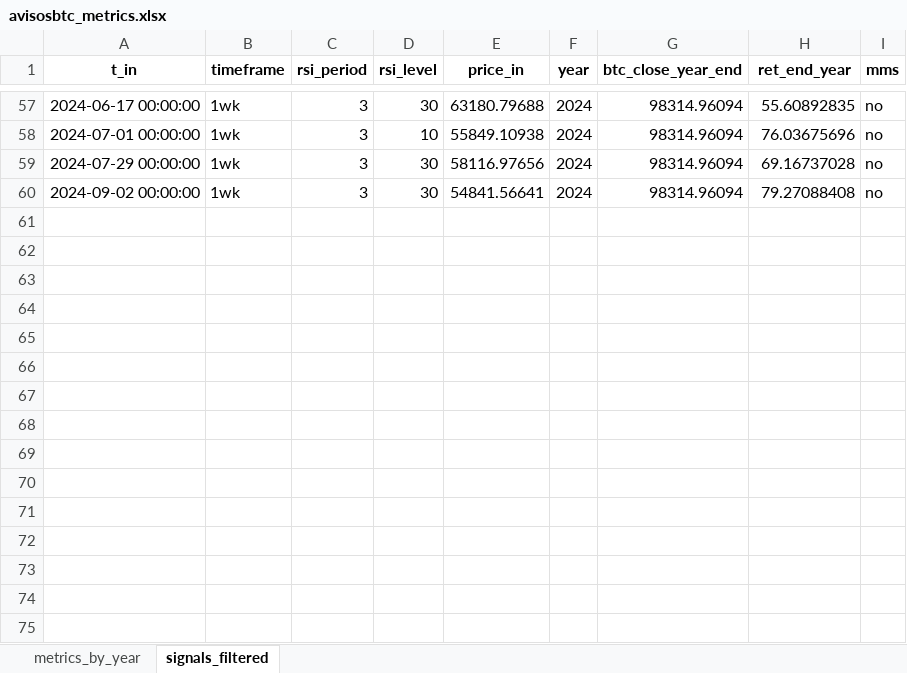
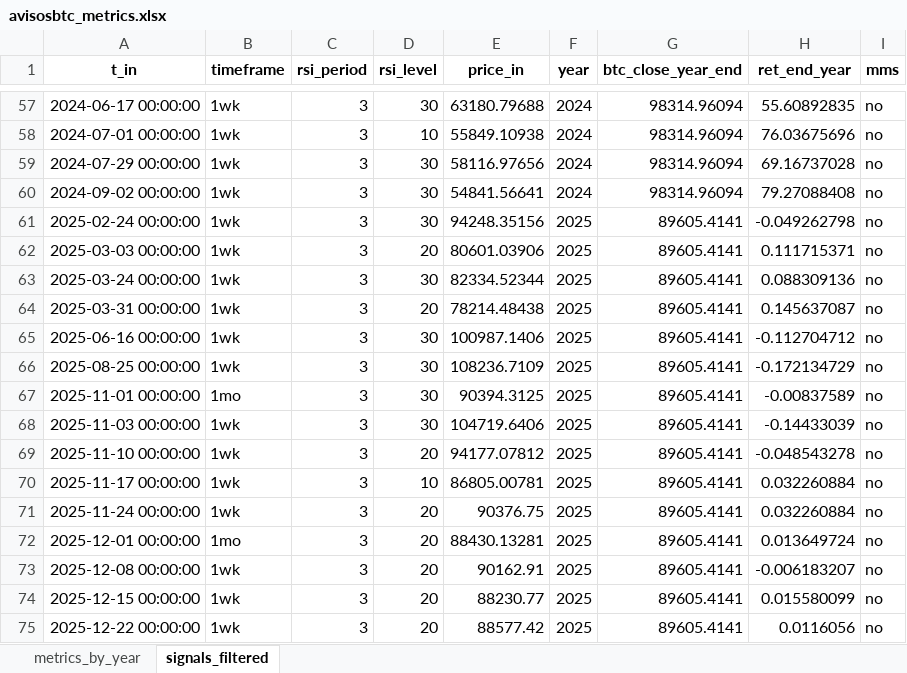
Before and after one commit to Darthpaul0/avisos-btc-site, an Excel workbook: data/avisosbtc_metrics.xlsx, sheet signals_filtered, drawn as a sheet; only a part is shown, gaps mark what is left out; values as stored, in another font and other column widths than the file's, no borders; the diff names each change by its address in the sheet, - before the commit and + after, or states it on an @@ line.

Commit message:
update metrics and price data files

```diff
--- a/data/avisosbtc_metrics.xlsx (sheet signals_filtered)
+++ b/data/avisosbtc_metrics.xlsx (sheet signals_filtered)
+row 61: 2025-02-24 00:00:00 | 1wk | 3 | 30 | 94248.35156 | 2025 | 89605.4141 | -0.049262798 | no
+row 62: 2025-03-03 00:00:00 | 1wk | 3 | 20 | 80601.03906 | 2025 | 89605.4141 | 0.111715371 | no
+row 63: 2025-03-24 00:00:00 | 1wk | 3 | 30 | 82334.52344 | 2025 | 89605.4141 | 0.088309136 | no
+row 64: 2025-03-31 00:00:00 | 1wk | 3 | 20 | 78214.48438 | 2025 | 89605.4141 | 0.145637087 | no
+row 65: 2025-06-16 00:00:00 | 1wk | 3 | 30 | 100987.1406 | 2025 | 89605.4141 | -0.112704712 | no
+row 66: 2025-08-25 00:00:00 | 1wk | 3 | 30 | 108236.7109 | 2025 | 89605.4141 | -0.172134729 | no
+row 67: 2025-11-01 00:00:00 | 1mo | 3 | 30 | 90394.3125 | 2025 | 89605.4141 | -0.00837589 | no
+row 68: 2025-11-03 00:00:00 | 1wk | 3 | 30 | 104719.6406 | 2025 | 89605.4141 | -0.14433039 | no
+row 69: 2025-11-10 00:00:00 | 1wk | 3 | 20 | 94177.07812 | 2025 | 89605.4141 | -0.048543278 | no
+row 70: 2025-11-17 00:00:00 | 1wk | 3 | 10 | 86805.00781 | 2025 | 89605.4141 | 0.032260884 | no
+row 71: 2025-11-24 00:00:00 | 1wk | 3 | 20 | 90376.75 | 2025 | 89605.4141 | 0.032260884 | no
+row 72: 2025-12-01 00:00:00 | 1mo | 3 | 20 | 88430.13281 | 2025 | 89605.4141 | 0.013649724 | no
+row 73: 2025-12-08 00:00:00 | 1wk | 3 | 20 | 90162.91 | 2025 | 89605.4141 | -0.006183207 | no
+row 74: 2025-12-15 00:00:00 | 1wk | 3 | 20 | 88230.77 | 2025 | 89605.4141 | 0.015580099 | no
+row 75: 2025-12-22 00:00:00 | 1wk | 3 | 20 | 88577.42 | 2025 | 89605.4141 | 0.0116056 | no
```
Also changed, not shown: sheet metrics_by_year, data/btc_price.xlsx.
